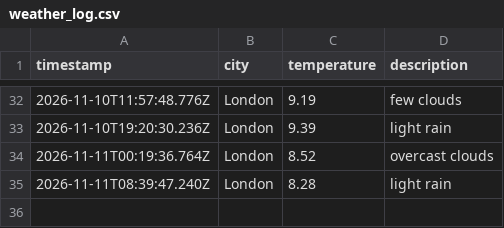
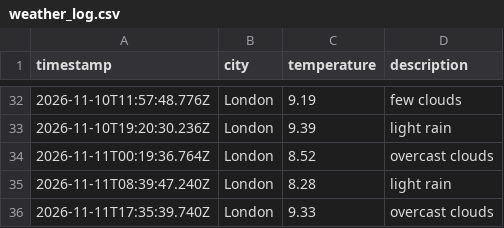
Before and after one commit to TheoHill10/weather-dataOps, a CSV file: data/weather_log.csv, drawn as a sheet; only a part is shown, gaps mark what is left out; the diff names each change by its address in the sheet, - before the commit and + after, or states it on an @@ line.

```diff
--- a/data/weather_log.csv
+++ b/data/weather_log.csv
+row 36: 2026-11-11T17:35:39.740Z | London | 9.33 | overcast clouds
```
Also changed, not shown: 1 other file.
